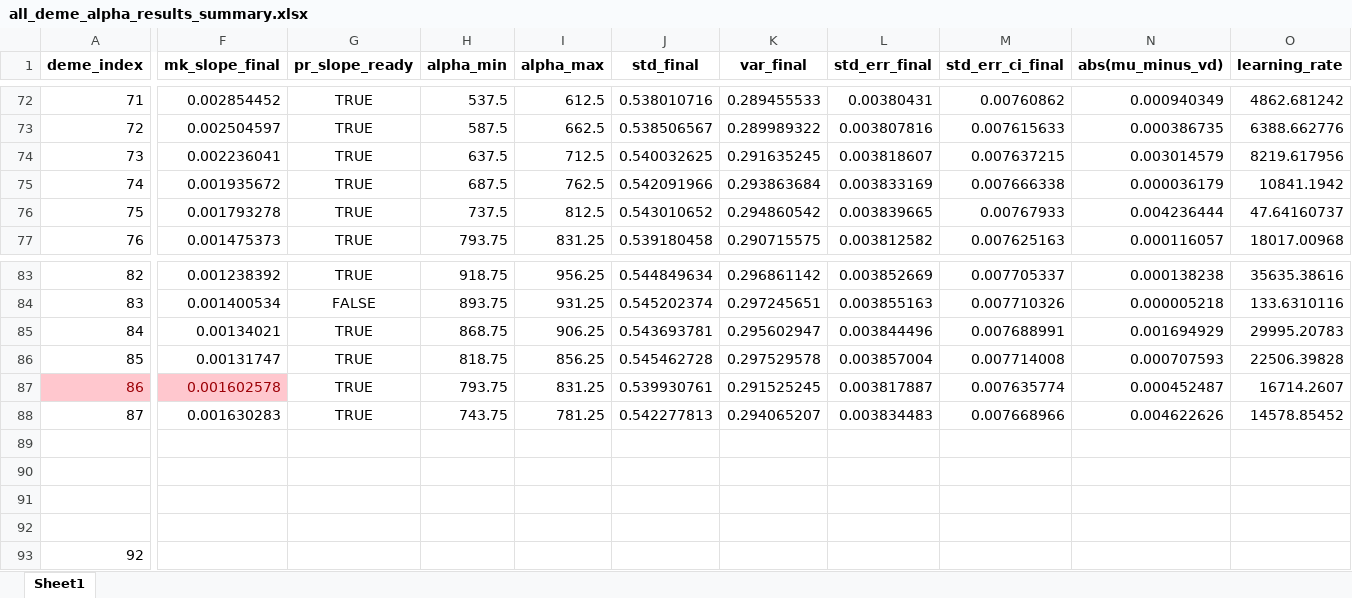
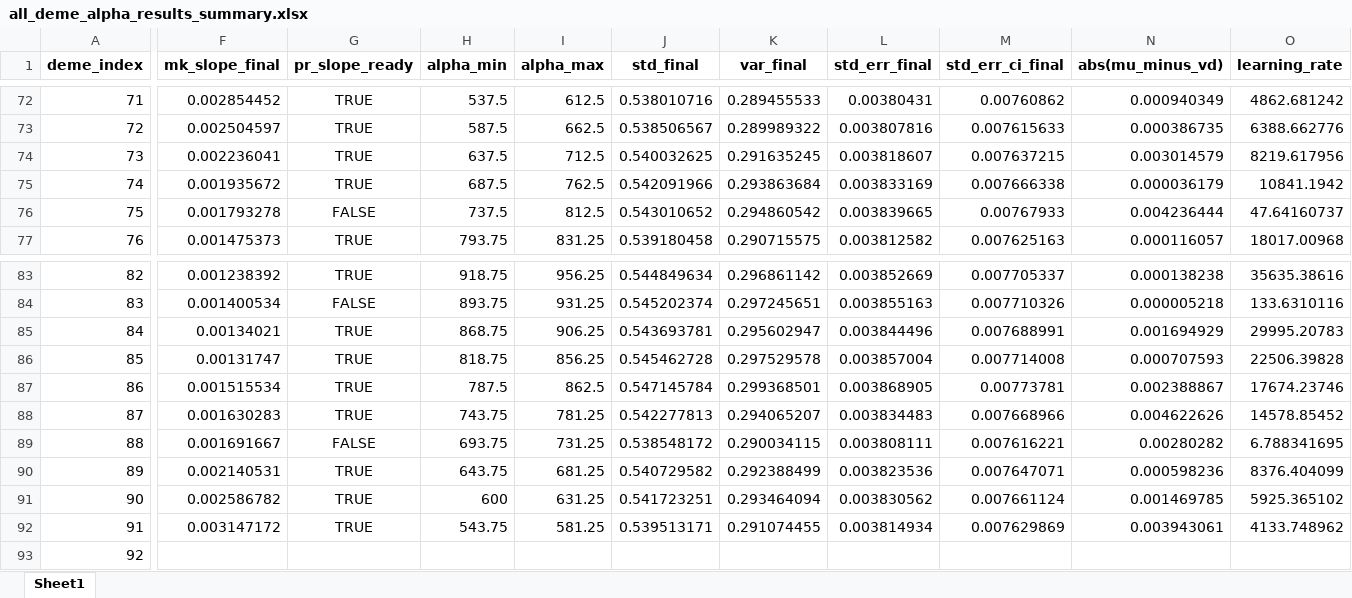
Before and after one commit to Frood-for-Thought/Bac_Evol_SSA, an Excel workbook: DDM GD Find Alpha Rebuild/all_deme_alpha_results_summary.xlsx, sheet Sheet1, drawn as a sheet; only a part is shown, gaps mark what is left out; values as stored, in another font and other column widths than the file's, no borders; removed rows and columns are numbered as before the commit, all else as after; rows hold the shown columns only; the diff covers the shown part only; the diff names each change by its address in the sheet, - before the commit and + after, or states it on an @@ line.

Commit message:
Update all_deme_alpha_results_summary.xlsx

```diff
--- a/DDM GD Find Alpha Rebuild/all_deme_alpha_results_summary.xlsx (sheet Sheet1)
+++ b/DDM GD Find Alpha Rebuild/all_deme_alpha_results_summary.xlsx (sheet Sheet1)
-G76 (pr_slope_ready): TRUE
+G76 (pr_slope_ready): FALSE
@@ A87 fill: #FFC7CE → none, text colour: #9C0006 → black @@
-F87 (mk_slope_final): 0.001602578
+F87 (mk_slope_final): 0.001515534
@@ F87 fill: #FFC7CE → none, text colour: #9C0006 → black @@
-H87 (alpha_min): 793.75
+H87 (alpha_min): 787.5
-I87 (alpha_max): 831.25
+I87 (alpha_max): 862.5
-J87 (std_final): 0.539930761
+J87 (std_final): 0.547145784
-K87 (var_final): 0.291525245
+K87 (var_final): 0.299368501
-L87 (std_err_final): 0.003817887
+L87 (std_err_final): 0.003868905
-M87 (std_err_ci_final): 0.007635774
+M87 (std_err_ci_final): 0.00773781
-N87 (abs(mu_minus_vd)): 0.000452487
+N87 (abs(mu_minus_vd)): 0.002388867
-O87 (learning_rate): 16714.2607
+O87 (learning_rate): 17674.23746
-row 89: (empty)
-row 89: (empty)
+row 89: 88 | 0.001691667 | FALSE | 693.75 | 731.25 | 0.538548172 | 0.290034115 | 0.003808111 | 0.007616221 | 0.00280282 | 6.788341695
-row 91: (empty)
-row 92: (empty)
+row 90: 89 | 0.002140531 | TRUE | 643.75 | 681.25 | 0.540729582 | 0.292388499 | 0.003823536 | 0.007647071 | 0.000598236 | 8376.404099
+row 91: 90 | 0.002586782 | TRUE | 600 | 631.25 | 0.541723251 | 0.293464094 | 0.003830562 | 0.007661124 | 0.001469785 | 5925.365102
+row 92: 91 | 0.003147172 | TRUE | 543.75 | 581.25 | 0.539513171 | 0.291074455 | 0.003814934 | 0.007629869 | 0.003943061 | 4133.748962
```
Also changed, not shown: 1 edited cell elsewhere in this sheet.
